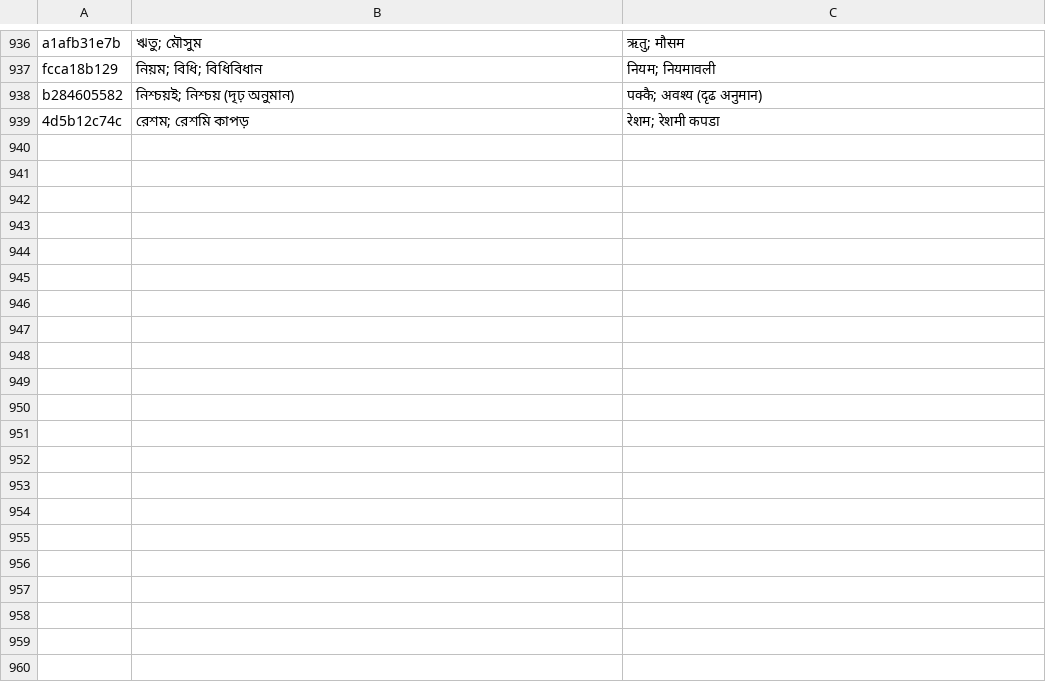
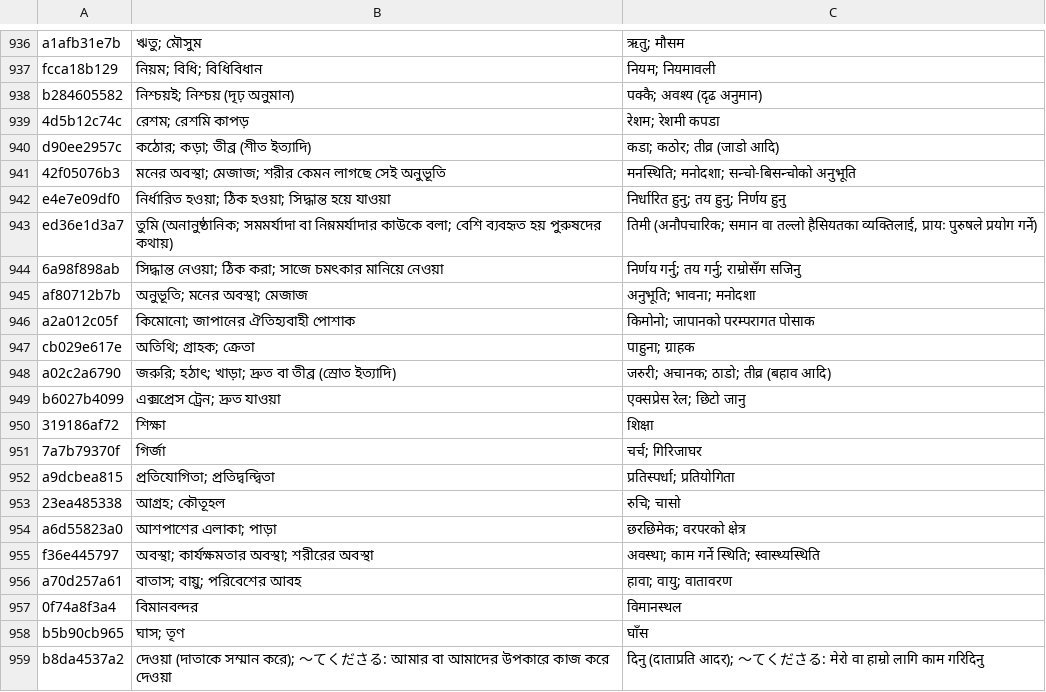
Before and after one commit to Mr04Nazmul/nihongo-path, a TSV file: translations/entry-overrides.tsv, drawn as a sheet; only a part is shown, gaps mark what is left out; the diff names each change by its address in the sheet, - before the commit and + after, or states it on an @@ line.

```diff
--- a/translations/entry-overrides.tsv
+++ b/translations/entry-overrides.tsv
+row 940: d90ee2957c | কঠোর; কড়া; তীব্র (শীত ইত্যাদি) | कडा; कठोर; तीव्र (जाडो आदि)
+row 941: 42f05076b3 | মনের অবস্থা; মেজাজ; শরীর কেমন লাগছে সেই অনুভূতি | मनस्थिति; मनोदशा; सन्चो-बिसन्चोको अनुभूति
+row 942: e4e7e09df0 | নির্ধারিত হওয়া; ঠিক হওয়া; সিদ্ধান্ত হয়ে যাওয়া | निर्धारित हुनु; तय हुनु; निर्णय हुनु
+row 943: ed36e1d3a7 | তুমি (অনানুষ্ঠানিক; সমমর্যাদা বা নিম্নমর্যাদার কাউকে বলা; বেশি ব্যবহৃত হয় পুরুষদের কথায়) | तिमी (अनौपचारिक; समान वा तल्लो हैसियतका व्यक्तिलाई, प्रायः पुरुषले प्रयोग गर्ने)
+row 944: 6a98f898ab | সিদ্ধান্ত নেওয়া; ঠিক করা; সাজে চমৎকার মানিয়ে নেওয়া | निर्णय गर्नु; तय गर्नु; राम्रोसँग सजिनु
+row 945: af80712b7b | অনুভূতি; মনের অবস্থা; মেজাজ | अनुभूति; भावना; मनोदशा
+row 946: a2a012c05f | কিমোনো; জাপানের ঐতিহ্যবাহী পোশাক | किमोनो; जापानको परम्परागत पोसाक
+row 947: cb029e617e | অতিথি; গ্রাহক; ক্রেতা | पाहुना; ग्राहक
+row 948: a02c2a6790 | জরুরি; হঠাৎ; খাড়া; দ্রুত বা তীব্র (স্রোত ইত্যাদি) | जरुरी; अचानक; ठाडो; तीव्र (बहाव आदि)
+row 949: b6027b4099 | এক্সপ্রেস ট্রেন; দ্রুত যাওয়া | एक्सप्रेस रेल; छिटो जानु
+row 950: 319186af72 | শিক্ষা | शिक्षा
+row 951: 7a7b79370f | গির্জা | चर्च; गिरिजाघर
+row 952: a9dcbea815 | প্রতিযোগিতা; প্রতিদ্বন্দ্বিতা | प्रतिस्पर्धा; प्रतियोगिता
+row 953: 23ea485338 | আগ্রহ; কৌতূহল | रुचि; चासो
+row 954: a6d55823a0 | আশপাশের এলাকা; পাড়া | छरछिमेक; वरपरको क्षेत्र
+row 955: f36e445797 | অবস্থা; কার্যক্ষমতার অবস্থা; শরীরের অবস্থা | अवस्था; काम गर्ने स्थिति; स्वास्थ्यस्थिति
+row 956: a70d257a61 | বাতাস; বায়ু; পরিবেশের আবহ | हावा; वायु; वातावरण
+row 957: 0f74a8f3a4 | বিমানবন্দর | विमानस्थल
+row 958: b5b90cb965 | ঘাস; তৃণ | घाँस
+row 959: b8da4537a2 | দেওয়া (দাতাকে সম্মান করে); ～てくださる: আমার বা আমাদের উপকারে কাজ করে দেওয়া | दिनु (दाताप्रति आदर); ～てくださる: मेरो वा हाम्रो लागि काम गरिदिनु
```
Also changed, not shown: 5 other files.
